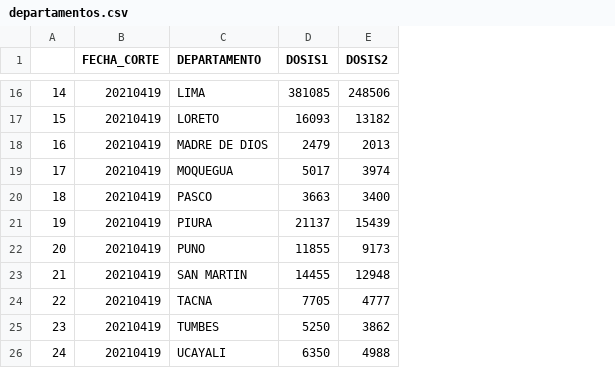
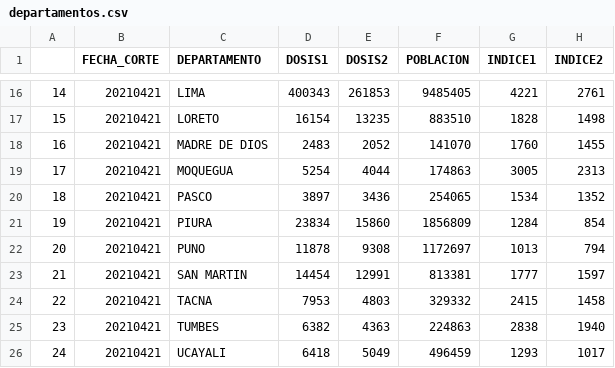
Before and after one commit to annaabsi/git-scraper-vacunacion, a CSV file: resultados/departamentos.csv, drawn as a sheet; only a part is shown, gaps mark what is left out; the diff covers the shown part only; the diff names each change by its address in the sheet, - before the commit and + after, or states it on an @@ line.

```diff
--- a/resultados/departamentos.csv
+++ b/resultados/departamentos.csv
+column F (POBLACION), rows 16-26: 9485405 | 883510 | 141070 | 174863 | 254065 | 1856809 | 1172697 | 813381 | 329332 | 224863 | 496459
+column G (INDICE1), rows 16-26: 4221 | 1828 | 1760 | 3005 | 1534 | 1284 | 1013 | 1777 | 2415 | 2838 | 1293
+column H (INDICE2), rows 16-26: 2761 | 1498 | 1455 | 2313 | 1352 | 854 | 794 | 1597 | 1458 | 1940 | 1017
-B16:B26 (FECHA_CORTE): 20210419
+B16:B26 (FECHA_CORTE): 20210421
-D16 (DOSIS1): 381085
+D16 (DOSIS1): 400343
-E16 (DOSIS2): 248506
+E16 (DOSIS2): 261853
-D17 (DOSIS1): 16093
+D17 (DOSIS1): 16154
-E17 (DOSIS2): 13182
+E17 (DOSIS2): 13235
-D18 (DOSIS1): 2479
+D18 (DOSIS1): 2483
-E18 (DOSIS2): 2013
+E18 (DOSIS2): 2052
-D19 (DOSIS1): 5017
+D19 (DOSIS1): 5254
-E19 (DOSIS2): 3974
+E19 (DOSIS2): 4044
-D20 (DOSIS1): 3663
+D20 (DOSIS1): 3897
-E20 (DOSIS2): 3400
+E20 (DOSIS2): 3436
-D21 (DOSIS1): 21137
+D21 (DOSIS1): 23834
-E21 (DOSIS2): 15439
+E21 (DOSIS2): 15860
-D22 (DOSIS1): 11855
+D22 (DOSIS1): 11878
-E22 (DOSIS2): 9173
+E22 (DOSIS2): 9308
-D23 (DOSIS1): 14455
+D23 (DOSIS1): 14454
-E23 (DOSIS2): 12948
+E23 (DOSIS2): 12991
-D24 (DOSIS1): 7705
+D24 (DOSIS1): 7953
-E24 (DOSIS2): 4777
+E24 (DOSIS2): 4803
-D25 (DOSIS1): 5250
+D25 (DOSIS1): 6382
-E25 (DOSIS2): 3862
+E25 (DOSIS2): 4363
-D26 (DOSIS1): 6350
+D26 (DOSIS1): 6418
-E26 (DOSIS2): 4988
+E26 (DOSIS2): 5049
```
Also changed, not shown: 42 edited cells elsewhere in this file, resultados/dosis1.csv, resultados/dosis2.csv, 12 other files.
